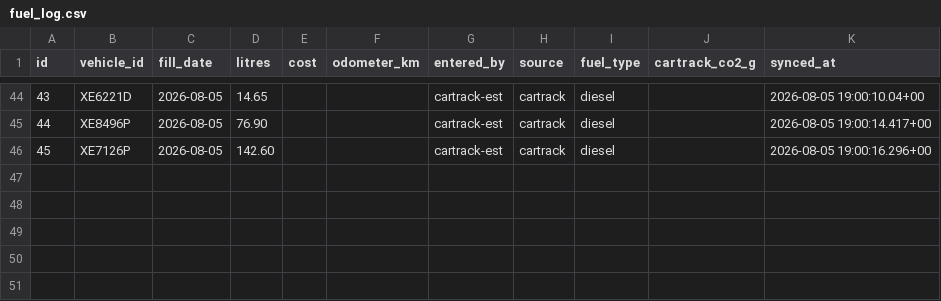
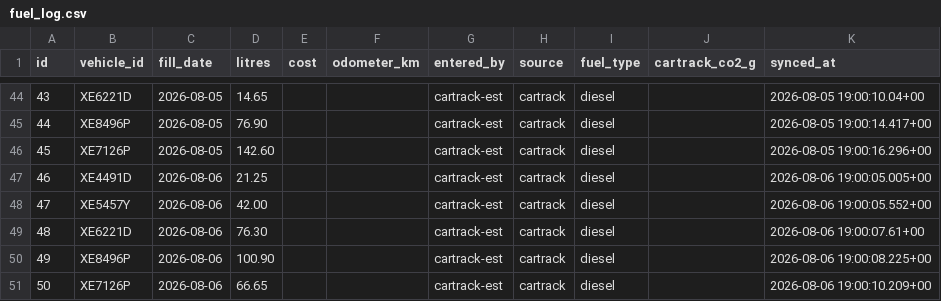
Before and after one commit to Vionski/lirich-ops, a CSV file: backups/csv/fuel_log.csv, drawn as a sheet; only a part is shown, gaps mark what is left out; the diff names each change by its address in the sheet, - before the commit and + after, or states it on an @@ line.

Commit message:
db backup 2026-08-07

```diff
--- a/backups/csv/fuel_log.csv
+++ b/backups/csv/fuel_log.csv
+row 47: 46 | XE4491D | 2026-08-06 | 21.25 |  |  | cartrack-est | cartrack | diesel |  | 2026-08-06 19:00:05.005+00
+row 48: 47 | XE5457Y | 2026-08-06 | 42.00 |  |  | cartrack-est | cartrack | diesel |  | 2026-08-06 19:00:05.552+00
+row 49: 48 | XE6221D | 2026-08-06 | 76.30 |  |  | cartrack-est | cartrack | diesel |  | 2026-08-06 19:00:07.61+00
+row 50: 49 | XE8496P | 2026-08-06 | 100.90 |  |  | cartrack-est | cartrack | diesel |  | 2026-08-06 19:00:08.225+00
+row 51: 50 | XE7126P | 2026-08-06 | 66.65 |  |  | cartrack-est | cartrack | diesel |  | 2026-08-06 19:00:10.209+00
```
Also changed, not shown: backups/csv/odometer_log.csv, 1 other file.
